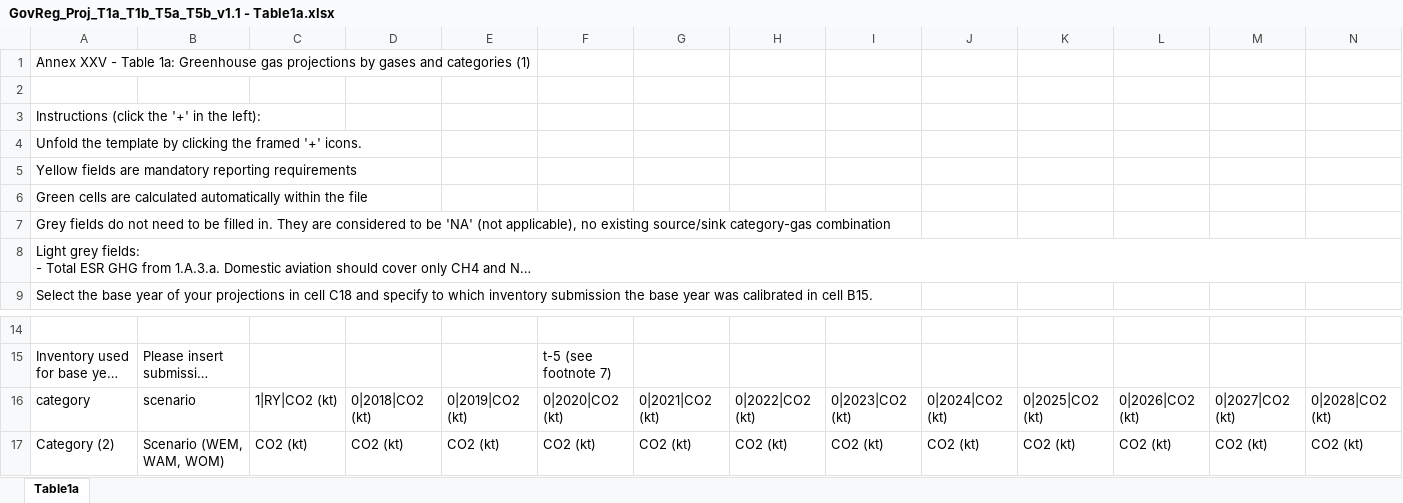
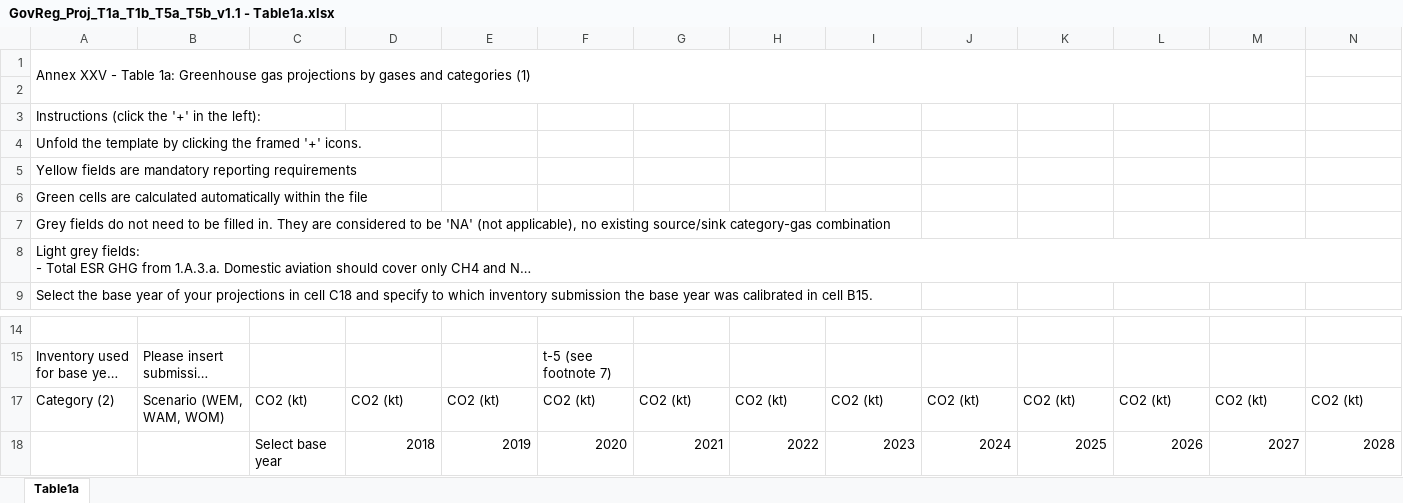
Before and after one commit to merlijnkersten/automatic_emission_reporting, an Excel workbook: GovReg_Proj_T1a_T1b_T5a_T5b_v1.1 - Table1a.xlsx, sheet Table1a, drawn as a sheet; only a part is shown, gaps mark what is left out; the shorter side is filled out with more unchanged rows; long unchanged cells end in …; values as stored, in another font and other column widths than the file's, no cell formats; conditional formats not drawn; rows hold the shown columns only; the diff covers the shown part only; the diff names each change by its address in the sheet, - before the commit and + after, or states it on an @@ line.

```diff
--- a/GovReg_Proj_T1a_T1b_T5a_T5b_v1.1 - Table1a.xlsx (sheet Table1a)
+++ b/GovReg_Proj_T1a_T1b_T5a_T5b_v1.1 - Table1a.xlsx (sheet Table1a)
+A1:M2 merged
@@ row 16 hidden: category | scenario | 1|RY|CO2 (kt) | 0|2018|CO2 (kt) | 0|2019|CO2 (kt) | 0|2020|CO2 (kt) | 0|2021|CO2 (kt) | 0|2022|CO2 (kt) | 0|2023|CO2 (kt) | 0|2024|CO2 (kt) | 0|2025|CO2 (kt) | 0|2026|CO2 (kt) | 0|2027|CO2 (kt) | 0|2028|CO2 (kt) @@
```
Also changed, not shown: merged cells elsewhere in this sheet, cell formats, test output b.xlsx, 8 other files.
